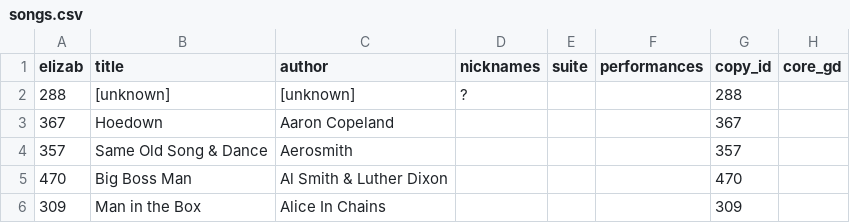
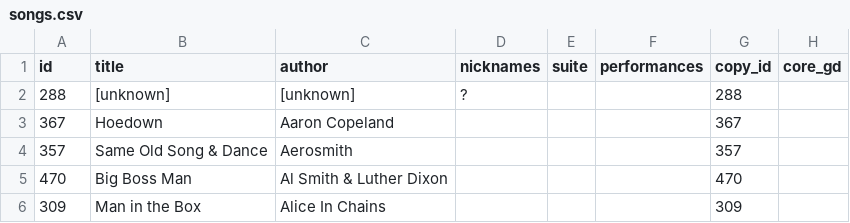
Before and after one commit to alxndr/almost-dead-net, a CSV file: src/data/csv/songs.csv, drawn as a sheet; only a part is shown; the diff names each change by its address in the sheet, - before the commit and + after, or states it on an @@ line.

Commit message:
data: restore headers of `songs.csv`
ugh so fragile

```diff
--- a/src/data/csv/songs.csv
+++ b/src/data/csv/songs.csv
-A1: elizab
+A1: id
```
